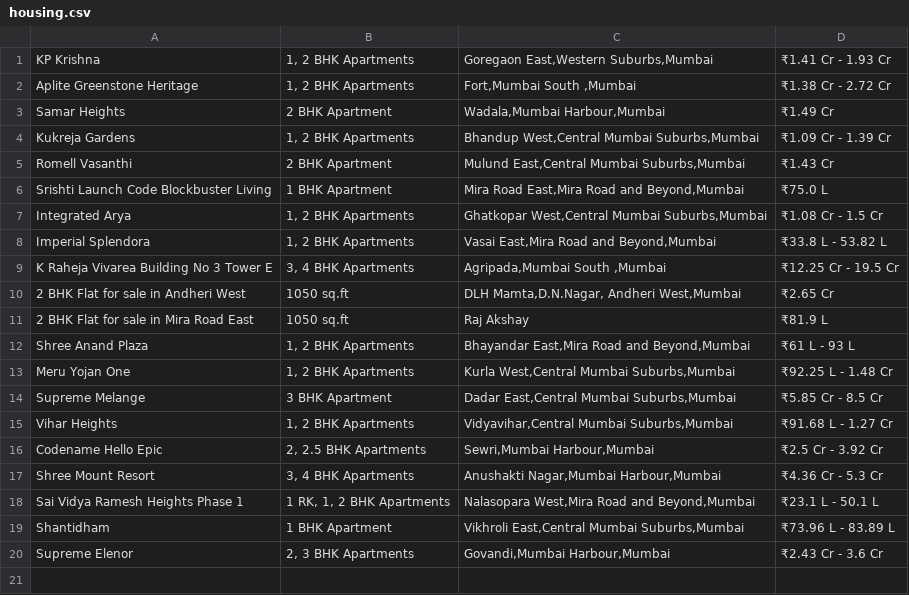
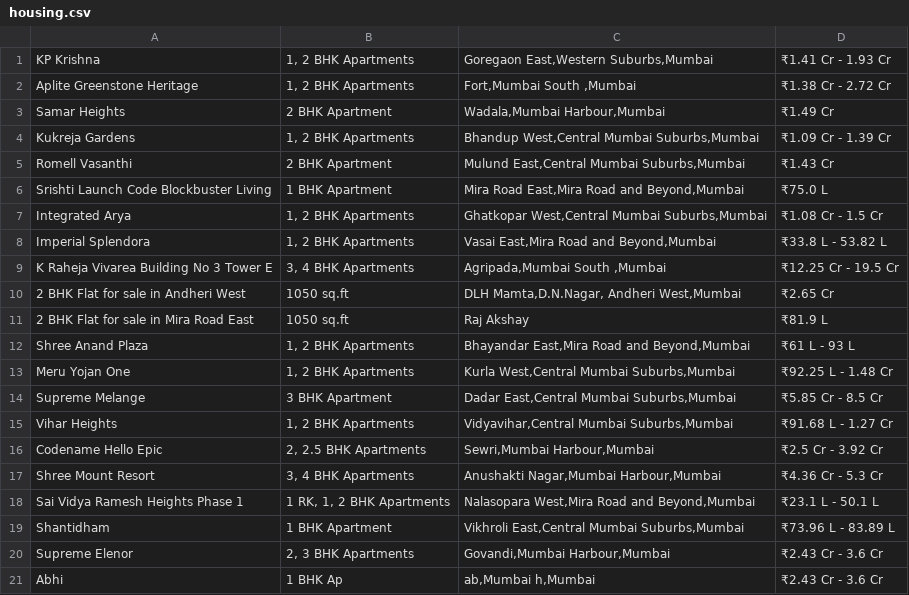
Before and after one commit to AbhishekSingh0601/Assignment, a CSV file: housing.csv, drawn as a sheet; the diff names each change by its address in the sheet, - before the commit and + after, or states it on an @@ line.

Commit message:
Update housing.csv

```diff
--- a/housing.csv
+++ b/housing.csv
+row 21: Abhi | 1 BHK Ap | ab,Mumbai h,Mumbai | ₹2.43 Cr - 3.6 Cr
```
